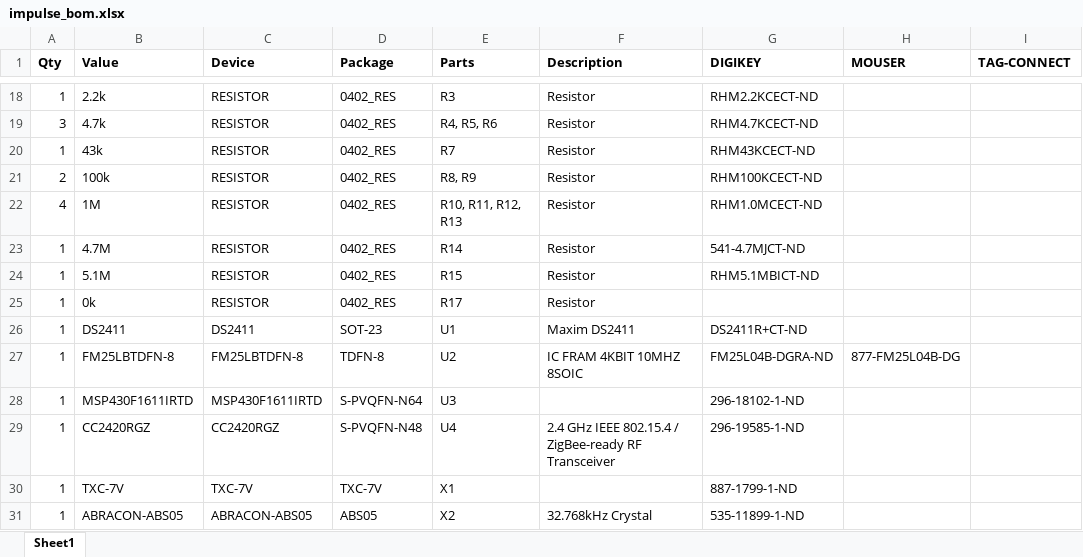
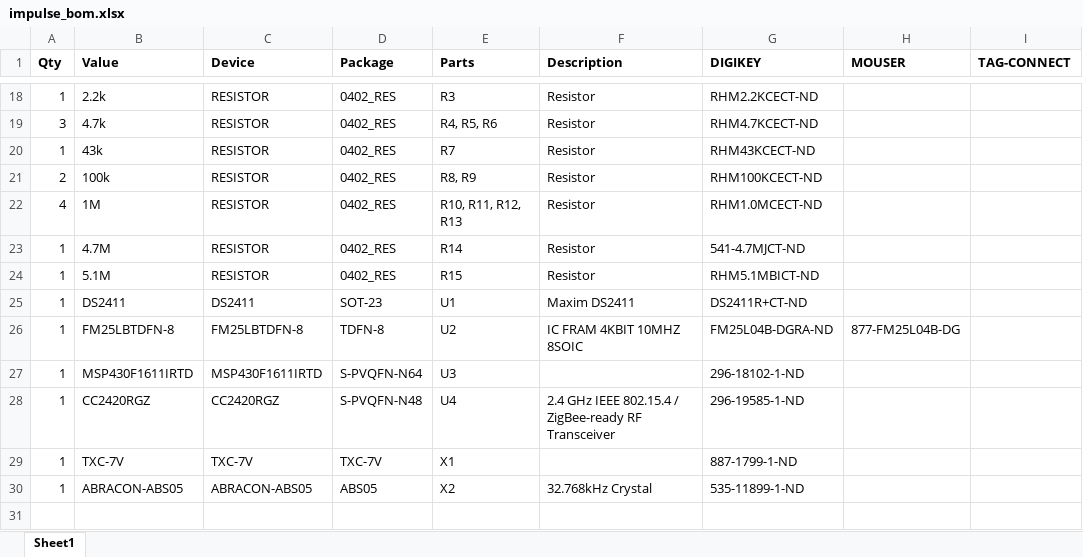
Before and after one commit to lab11/gecko, an Excel workbook: hardware/impulse/rev_c/impulse_bom.xlsx, sheet Sheet1, drawn as a sheet; only a part is shown, gaps mark what is left out; values as stored, in another font and other column widths than the file's, no borders; the diff names each change by its address in the sheet, - before the commit and + after, or states it on an @@ line.

Commit message:
updated doc for impulse rev c

```diff
--- a/hardware/impulse/rev_c/impulse_bom.xlsx (sheet Sheet1)
+++ b/hardware/impulse/rev_c/impulse_bom.xlsx (sheet Sheet1)
-row 25: 1 | 0k | RESISTOR | 0402_RES | R17 | Resistor
```
Also changed, not shown: 7 other files.
